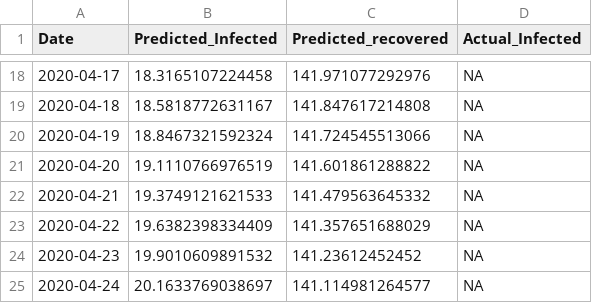
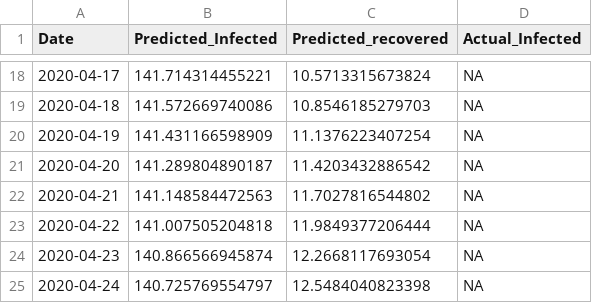
Before and after one commit to aditya1000/covid19_Timeseries_analysis, a CSV file: Delhi_Projections_Cumulative.csv, drawn as a sheet; only a part is shown, gaps mark what is left out; the diff covers the shown part only.

```diff
--- a/Delhi_Projections_Cumulative.csv
+++ b/Delhi_Projections_Cumulative.csv
@@ -18,8 +18,8 @@
-2020-04-17,18.3165107224458,141.971077292976,NA
-2020-04-18,18.5818772631167,141.847617214808,NA
-2020-04-19,18.8467321592324,141.724545513066,NA
-2020-04-20,19.1110766976519,141.601861288822,NA
-2020-04-21,19.3749121621533,141.479563645332,NA
-2020-04-22,19.6382398334409,141.357651688029,NA
-2020-04-23,19.9010609891532,141.23612452452,NA
-2020-04-24,20.1633769038697,141.114981264577,NA
+2020-04-17,141.714314455221,10.5713315673824,NA
+2020-04-18,141.572669740086,10.8546185279703,NA
+2020-04-19,141.431166598909,11.1376223407254,NA
+2020-04-20,141.289804890187,11.4203432886542,NA
+2020-04-21,141.148584472563,11.7027816544802,NA
+2020-04-22,141.007505204818,11.9849377206444,NA
+2020-04-23,140.866566945874,12.2668117693054,NA
+2020-04-24,140.725769554797,12.5484040823398,NA
```
Also changed, not shown: 32 edited cells elsewhere in this file, 7 other files.
